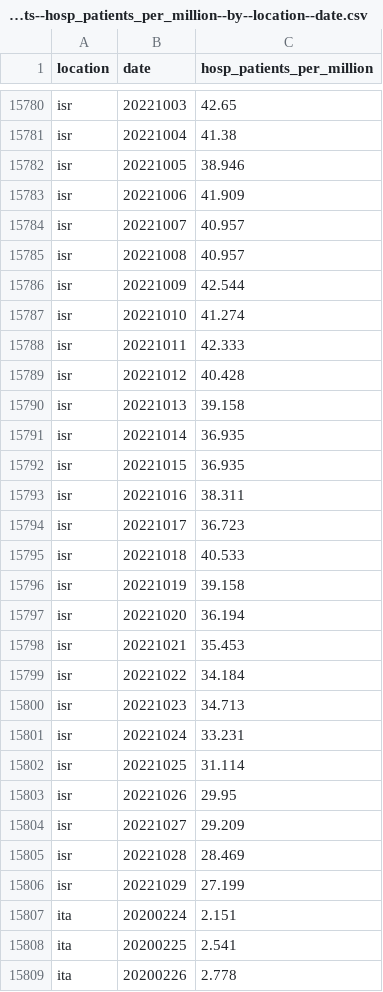
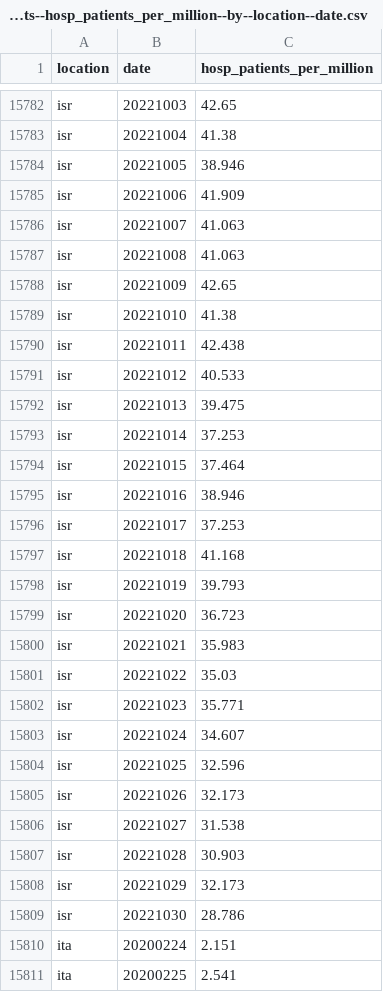
Before and after one commit to open-numbers/ddf--owid--covid_19, a CSV file: ddf--datapoints--hosp_patients_per_million--by--location--date.csv, drawn as a sheet; only a part is shown, gaps mark what is left out; the shorter side is filled out with more unchanged rows; the diff covers the shown part only.

```diff
--- a/ddf--datapoints--hosp_patients_per_million--by--location--date.csv
+++ b/ddf--datapoints--hosp_patients_per_million--by--location--date.csv
@@ -15783,25 +15785,26 @@ isr,20221005,38.946
 isr,20221006,41.909
-isr,20221007,40.957
-isr,20221008,40.957
-isr,20221009,42.544
-isr,20221010,41.274
-isr,20221011,42.333
-isr,20221012,40.428
-isr,20221013,39.158
-isr,20221014,36.935
-isr,20221015,36.935
-isr,20221016,38.311
-isr,20221017,36.723
-isr,20221018,40.533
-isr,20221019,39.158
-isr,20221020,36.194
-isr,20221021,35.453
-isr,20221022,34.184
-isr,20221023,34.713
-isr,20221024,33.231
-isr,20221025,31.114
-isr,20221026,29.95
-isr,20221027,29.209
-isr,20221028,28.469
-isr,20221029,27.199
+isr,20221007,41.063
+isr,20221008,41.063
+isr,20221009,42.65
+isr,20221010,41.38
+isr,20221011,42.438
+isr,20221012,40.533
+isr,20221013,39.475
+isr,20221014,37.253
+isr,20221015,37.464
+isr,20221016,38.946
+isr,20221017,37.253
+isr,20221018,41.168
+isr,20221019,39.793
+isr,20221020,36.723
+isr,20221021,35.983
+isr,20221022,35.03
+isr,20221023,35.771
+isr,20221024,34.607
+isr,20221025,32.596
+isr,20221026,32.173
+isr,20221027,31.538
+isr,20221028,30.903
+isr,20221029,32.173
+isr,20221030,28.786
 ita,20200224,2.151
```
Also changed, not shown: 5 added rows and 43 edited cells elsewhere in this file, ddf--datapoints--hosp_patients--by--location--date.csv, ddf--datapoints--icu_patients--by--location--date.csv, 28 other files.
